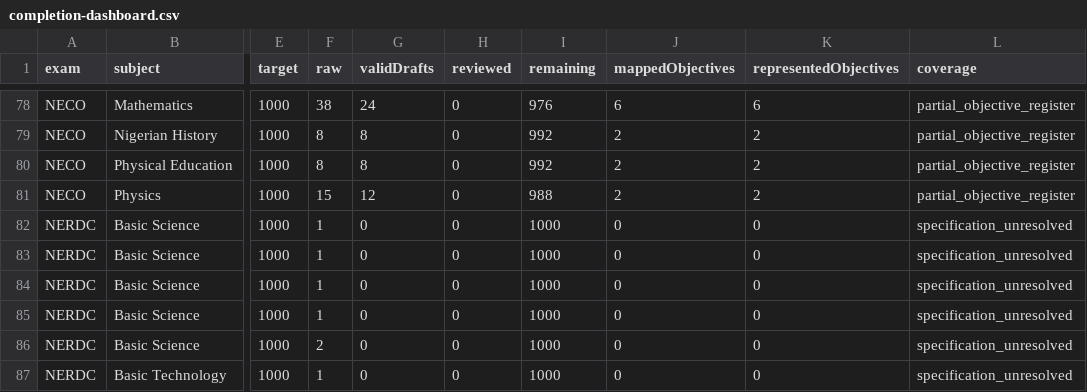
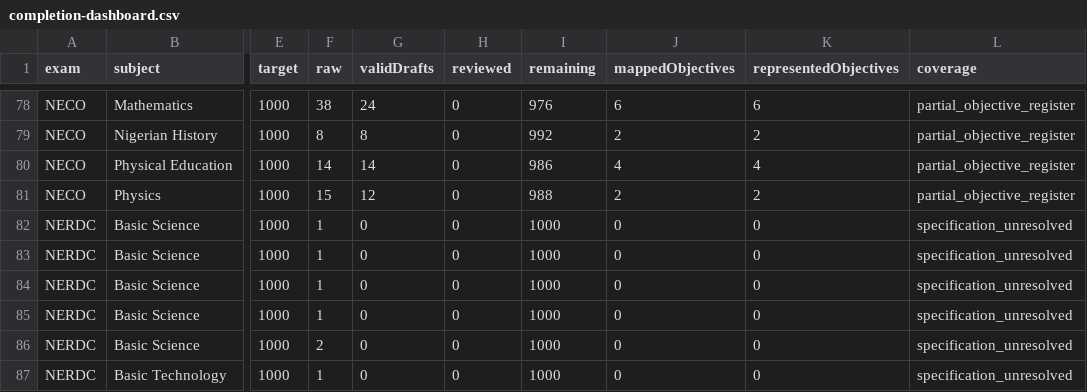
Before and after one commit to Ndobal/ndovera, a CSV file: question-data/audits/completion-dashboard.csv, drawn as a sheet; only a part is shown, gaps mark what is left out; the diff names each change by its address in the sheet, - before the commit and + after, or states it on an @@ line.

```diff
--- a/question-data/audits/completion-dashboard.csv
+++ b/question-data/audits/completion-dashboard.csv
-F80 (raw): 8
+F80 (raw): 14
-G80 (validDrafts): 8
+G80 (validDrafts): 14
-I80 (remaining): 992
+I80 (remaining): 986
-J80 (mappedObjectives): 2
+J80 (mappedObjectives): 4
-K80 (representedObjectives): 2
+K80 (representedObjectives): 4
```
Also changed, not shown: question-data/audits/syllabus-coverage.csv, 7 other files.
